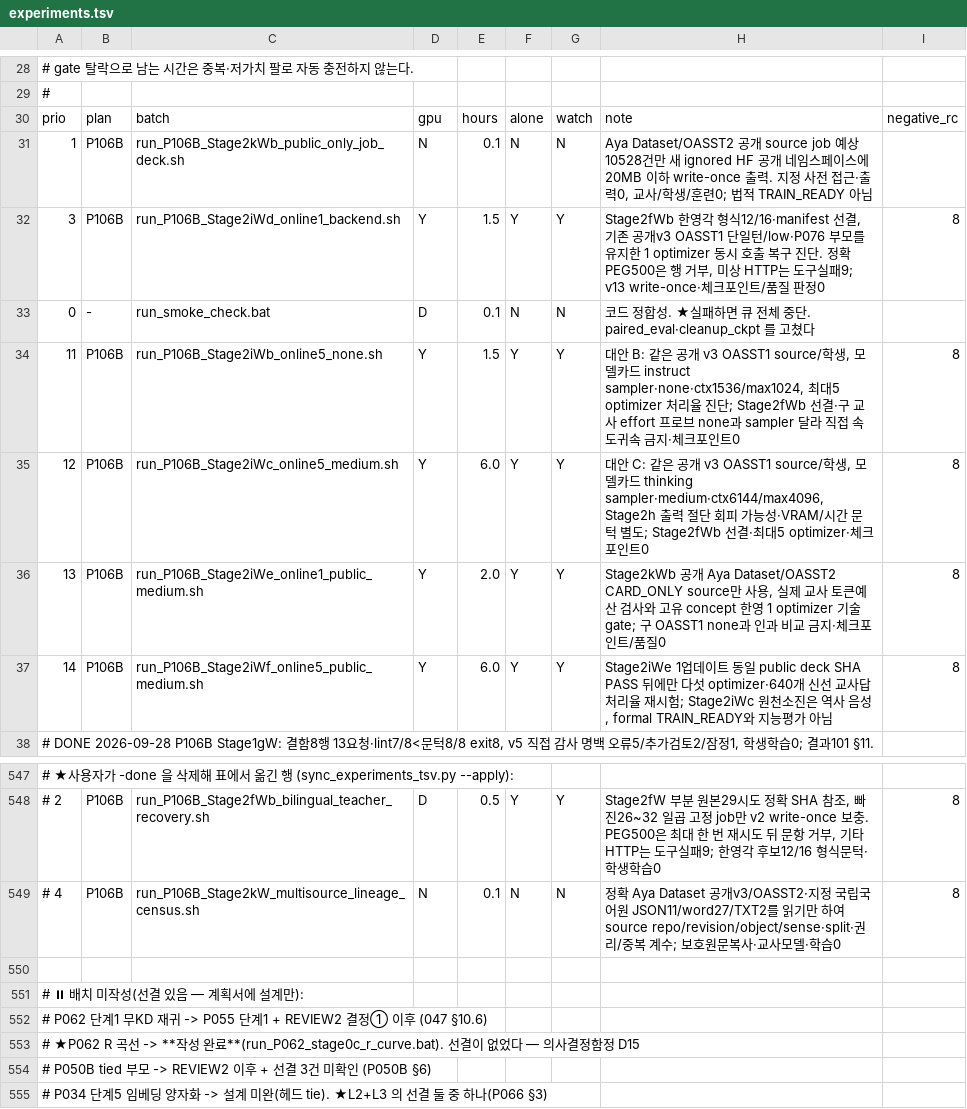
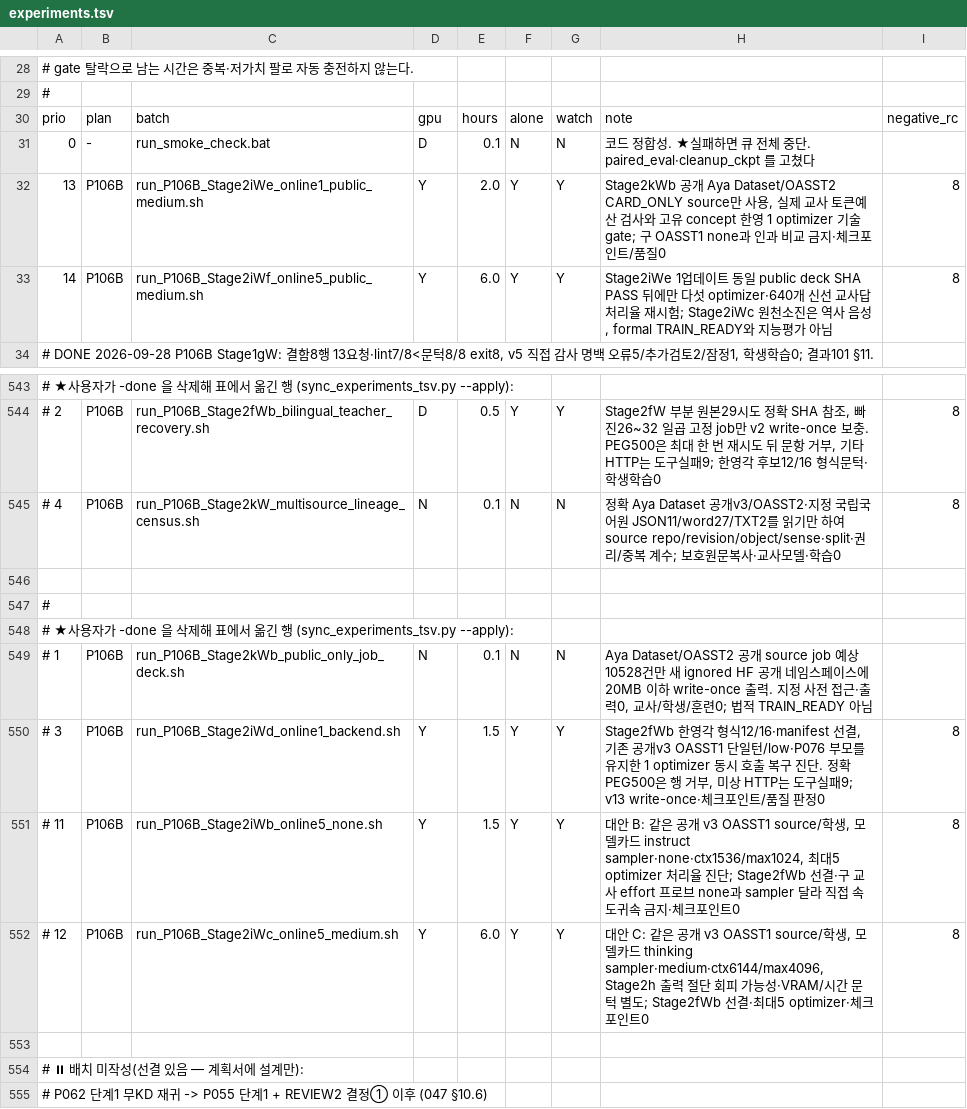
Before and after one commit to myplmy/TinyLM, a TSV file: experiments.tsv, drawn as a sheet; only a part is shown, gaps mark what is left out; the shorter side is filled out with more unchanged rows.

```diff
--- a/experiments.tsv
+++ b/experiments.tsv
@@ -30,7 +30,3 @@
 prio	plan	batch	gpu	hours	alone	watch	note	negative_rc
-1	P106B	run_P106B_Stage2kWb_public_only_job_deck.sh	N	0.1	N	N	Aya Dataset/OASST2 공개 source job 예상10528건만 새 ignored HF 공개 네임스페이스에 20MB 이하 write-once 출력. 지정 사전 접근·출력0, 교사/학생/훈련0; 법적 TRAIN_READY 아님
-3	P106B	run_P106B_Stage2iWd_online1_backend.sh	Y	1.5	Y	Y	Stage2fWb 한영각 형식12/16·manifest 선결, 기존 공개v3 OASST1 단일턴/low·P076 부모를 유지한 1 optimizer 동시 호출 복구 진단. 정확 PEG500은 행 거부, 미상 HTTP는 도구실패9; v13 write-once·체크포인트/품질 판정0	8
 0	-	run_smoke_check.bat	D	0.1	N	N	코드 정합성. ★실패하면 큐 전체 중단. paired_eval·cleanup_ckpt 를 고쳤다
-11	P106B	run_P106B_Stage2iWb_online5_none.sh	Y	1.5	Y	Y	대안 B: 같은 공개 v3 OASST1 source/학생, 모델카드 instruct sampler·none·ctx1536/max1024, 최대5 optimizer 처리율 진단; Stage2fWb 선결·구 교사 effort 프로브 none과 sampler 달라 직접 속도귀속 금지·체크포인트0	8
-12	P106B	run_P106B_Stage2iWc_online5_medium.sh	Y	6.0	Y	Y	대안 C: 같은 공개 v3 OASST1 source/학생, 모델카드 thinking sampler·medium·ctx6144/max4096, Stage2h 출력 절단 회피 가능성·VRAM/시간 문턱 별도; Stage2fWb 선결·최대5 optimizer·체크포인트0	8
 13	P106B	run_P106B_Stage2iWe_online1_public_medium.sh	Y	2.0	Y	Y	Stage2kWb 공개 Aya Dataset/OASST2 CARD_ONLY source만 사용, 실제 교사 토큰예산 검사와 고유 concept 한영 1 optimizer 기술 gate; 구 OASST1 none과 인과 비교 금지·체크포인트/품질0	8
@@ -549,2 +545,9 @@ prio	plan	batch	gpu	hours	alone	watch	note	negative_rc
 #   4	P106B	run_P106B_Stage2kW_multisource_lineage_census.sh	N	0.1	N	N	정확 Aya Dataset 공개v3/OASST2·지정 국립국어원 JSON11/word27/TXT2를 읽기만 하여 source repo/revision/object/sense·split·권리/중복 계수; 보호원문복사·교사모델·학습0	8
+
+#
+# ★사용자가 -done 을 삭제해 표에서 옮긴 행 (sync_experiments_tsv.py --apply):
+#   1	P106B	run_P106B_Stage2kWb_public_only_job_deck.sh	N	0.1	N	N	Aya Dataset/OASST2 공개 source job 예상10528건만 새 ignored HF 공개 네임스페이스에 20MB 이하 write-once 출력. 지정 사전 접근·출력0, 교사/학생/훈련0; 법적 TRAIN_READY 아님
+#   3	P106B	run_P106B_Stage2iWd_online1_backend.sh	Y	1.5	Y	Y	Stage2fWb 한영각 형식12/16·manifest 선결, 기존 공개v3 OASST1 단일턴/low·P076 부모를 유지한 1 optimizer 동시 호출 복구 진단. 정확 PEG500은 행 거부, 미상 HTTP는 도구실패9; v13 write-once·체크포인트/품질 판정0	8
+#   11	P106B	run_P106B_Stage2iWb_online5_none.sh	Y	1.5	Y	Y	대안 B: 같은 공개 v3 OASST1 source/학생, 모델카드 instruct sampler·none·ctx1536/max1024, 최대5 optimizer 처리율 진단; Stage2fWb 선결·구 교사 effort 프로브 none과 sampler 달라 직접 속도귀속 금지·체크포인트0	8
+#   12	P106B	run_P106B_Stage2iWc_online5_medium.sh	Y	6.0	Y	Y	대안 C: 같은 공개 v3 OASST1 source/학생, 모델카드 thinking sampler·medium·ctx6144/max4096, Stage2h 출력 절단 회피 가능성·VRAM/시간 문턱 별도; Stage2fWb 선결·최대5 optimizer·체크포인트0	8
 
```
Also changed, not shown: scripts/flag_whitelist.tsv, 12 other files.
